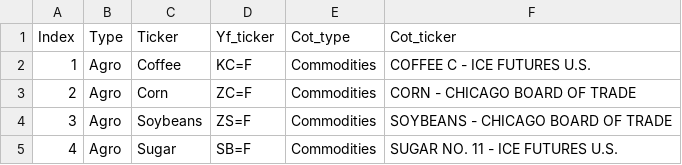
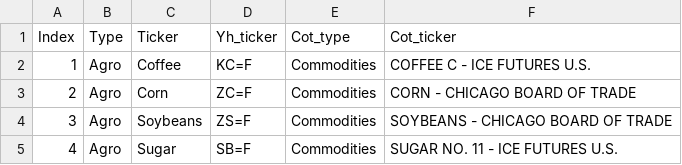
Before and after one commit to ForestTiger-GH/COTRA, a CSV file: Model 6th/List_of_Instruments.csv, drawn as a sheet; only a part is shown.

Commit message:
Update List_of_Instruments.csv

```diff
--- a/Model 6th/List_of_Instruments.csv
+++ b/Model 6th/List_of_Instruments.csv
@@ -1,2 +1,2 @@
-Index;Type;Ticker;Yf_ticker;Cot_type;Cot_ticker
+Index;Type;Ticker;Yh_ticker;Cot_type;Cot_ticker
 1;Agro;Coffee;KC=F;Commodities;COFFEE C - ICE FUTURES U.S.
```
